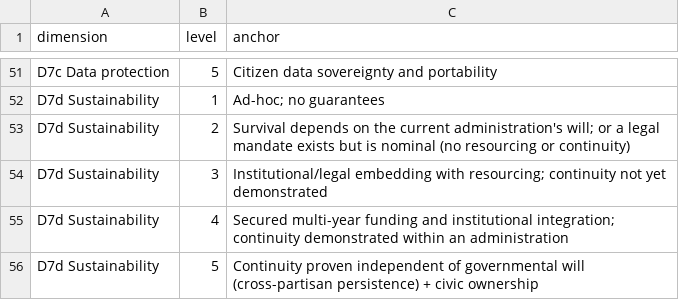
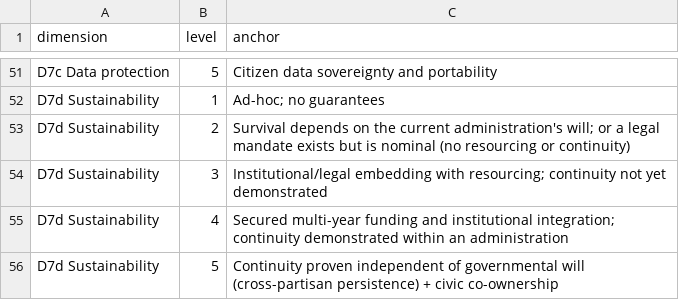
Before and after one commit to CDV-Framework/CDV-Framework, a CSV file: rubrics/cdv-rubrics.csv, drawn as a sheet; only a part is shown, gaps mark what is left out; the diff covers the shown part only.

```diff
--- a/rubrics/cdv-rubrics.csv
+++ b/rubrics/cdv-rubrics.csv
@@ -55,2 +55,2 @@ D7d Sustainability,3,Institutional/legal embedding with resourcing; continuity n
 D7d Sustainability,4,Secured multi-year funding and institutional integration; continuity demonstrated within an administration
-D7d Sustainability,5,Continuity proven independent of governmental will (cross-partisan persistence) + civic ownership
+D7d Sustainability,5,Continuity proven independent of governmental will (cross-partisan persistence) + civic co-ownership
```
Also changed, not shown: 12 edited cells elsewhere in this file, 2 other files.
